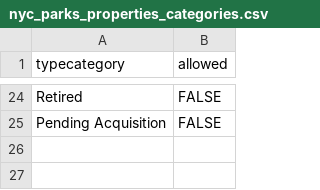
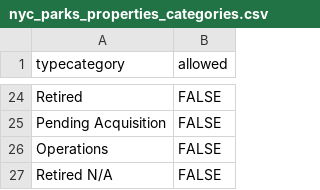
Before and after one commit to NYCPlanning/data-engineering, a CSV file: products/green_fast_track/seeds/nyc_parks_properties_categories.csv, drawn as a sheet; only a part is shown, gaps mark what is left out; the diff names each change by its address in the sheet, - before the commit and + after, or states it on an @@ line.

Commit message:
Add new subcategory values to NYC Properties seed file

```diff
--- a/products/green_fast_track/seeds/nyc_parks_properties_categories.csv
+++ b/products/green_fast_track/seeds/nyc_parks_properties_categories.csv
+row 26: Operations | FALSE
+row 27: Retired N/A | FALSE
```
